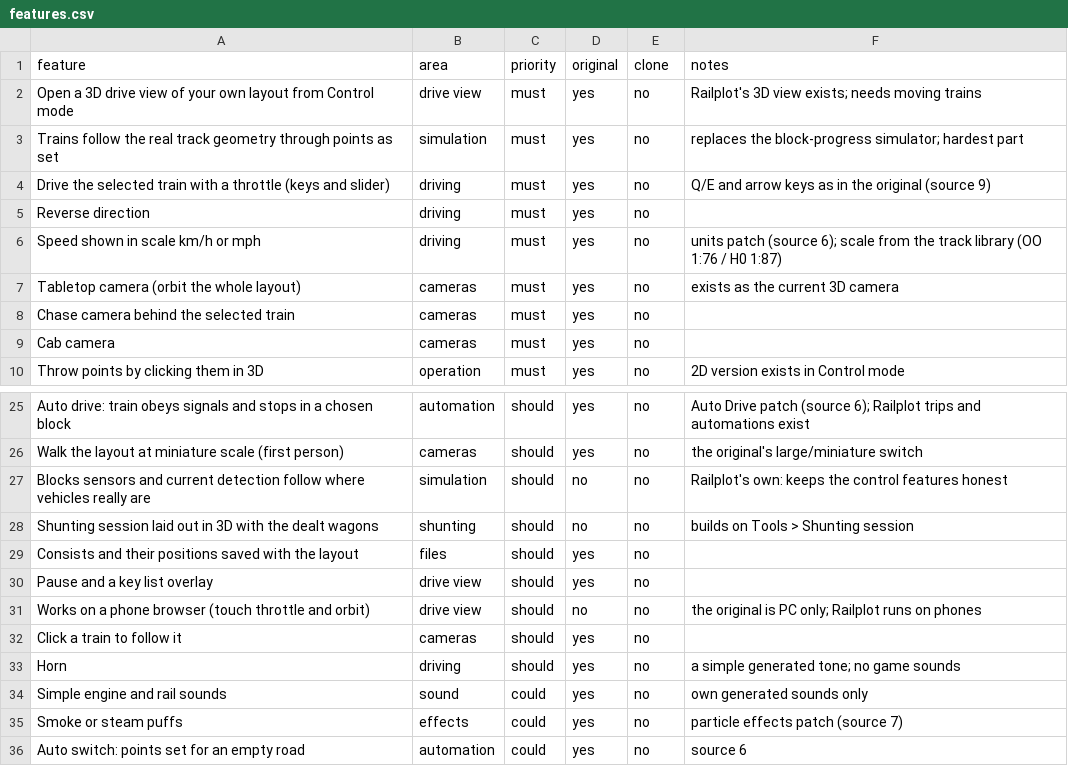
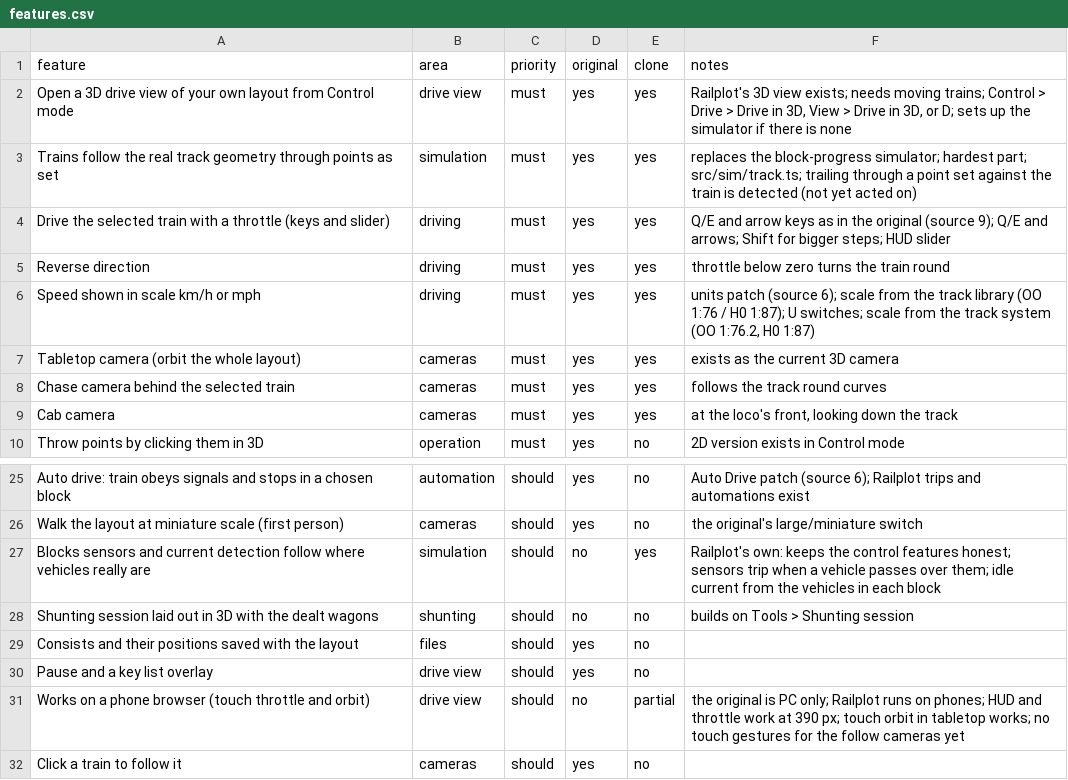
Before and after one commit to LMJuerioeoe/railplot, a CSV file: replica/features.csv, drawn as a sheet; only a part is shown, gaps mark what is left out; the shorter side is filled out with more unchanged rows.

```diff
--- a/replica/features.csv
+++ b/replica/features.csv
@@ -1,10 +1,10 @@
 feature,area,priority,original,clone,notes
-Open a 3D drive view of your own layout from Control mode,drive view,must,yes,no,Railplot's 3D view exists; needs moving trains
-Trains follow the real track geometry through points as set,simulation,must,yes,no,replaces the block-progress simulator; hardest part
-Drive the selected train with a throttle (keys and slider),driving,must,yes,no,Q/E and arrow keys as in the original (source 9)
-Reverse direction,driving,must,yes,no,
-Speed shown in scale km/h or mph,driving,must,yes,no,units patch (source 6); scale from the track library (OO 1:76 / H0 1:87)
-Tabletop camera (orbit the whole layout),cameras,must,yes,no,exists as the current 3D camera
-Chase camera behind the selected train,cameras,must,yes,no,
-Cab camera,cameras,must,yes,no,
+Open a 3D drive view of your own layout from Control mode,drive view,must,yes,yes,"Railplot's 3D view exists; needs moving trains; Control > Drive > Drive in 3D, View > Drive in 3D, or D; sets up the simulator if there is none"
+Trains follow the real track geometry through points as set,simulation,must,yes,yes,replaces the block-progress simulator; hardest part; src/sim/track.ts; trailing through a point set against the train is detected (not yet acted on)
+Drive the selected train with a throttle (keys and slider),driving,must,yes,yes,Q/E and arrow keys as in the original (source 9); Q/E and arrows; Shift for bigger steps; HUD slider
+Reverse direction,driving,must,yes,yes,throttle below zero turns the train round
+Speed shown in scale km/h or mph,driving,must,yes,yes,"units patch (source 6); scale from the track library (OO 1:76 / H0 1:87); U switches; scale from the track system (OO 1:76.2, H0 1:87)"
+Tabletop camera (orbit the whole layout),cameras,must,yes,yes,exists as the current 3D camera
+Chase camera behind the selected train,cameras,must,yes,yes,follows the track round curves
+Cab camera,cameras,must,yes,yes,"at the loco's front, looking down the track"
 Throw points by clicking them in 3D,operation,must,yes,no,2D version exists in Control mode
@@ -26,3 +26,3 @@ Auto drive: train obeys signals and stops in a chosen block,automation,should,ye
 Walk the layout at miniature scale (first person),cameras,should,yes,no,the original's large/miniature switch
-Blocks sensors and current detection follow where vehicles really are,simulation,should,no,no,Railplot's own: keeps the control features honest
+Blocks sensors and current detection follow where vehicles really are,simulation,should,no,yes,Railplot's own: keeps the control features honest; sensors trip when a vehicle passes over them; idle current from the vehicles in each block
 Shunting session laid out in 3D with the dealt wagons,shunting,should,no,no,builds on Tools > Shunting session
@@ -30,3 +30,3 @@ Consists and their positions saved with the layout,files,should,yes,no,
 Pause and a key list overlay,drive view,should,yes,no,
-Works on a phone browser (touch throttle and orbit),drive view,should,no,no,the original is PC only; Railplot runs on phones
+Works on a phone browser (touch throttle and orbit),drive view,should,no,partial,the original is PC only; Railplot runs on phones; HUD and throttle work at 390 px; touch orbit in tabletop works; no touch gestures for the follow cameras yet
 Click a train to follow it,cameras,should,yes,no,
```
Also changed, not shown: 20 other files.
